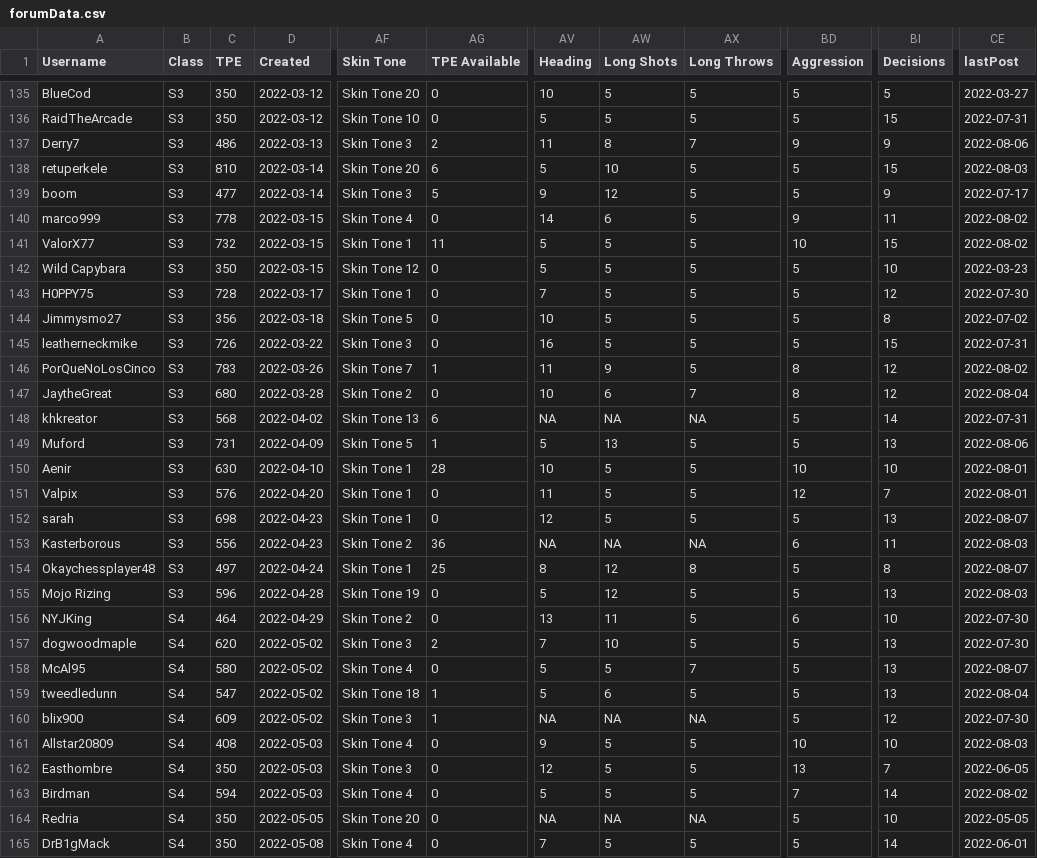
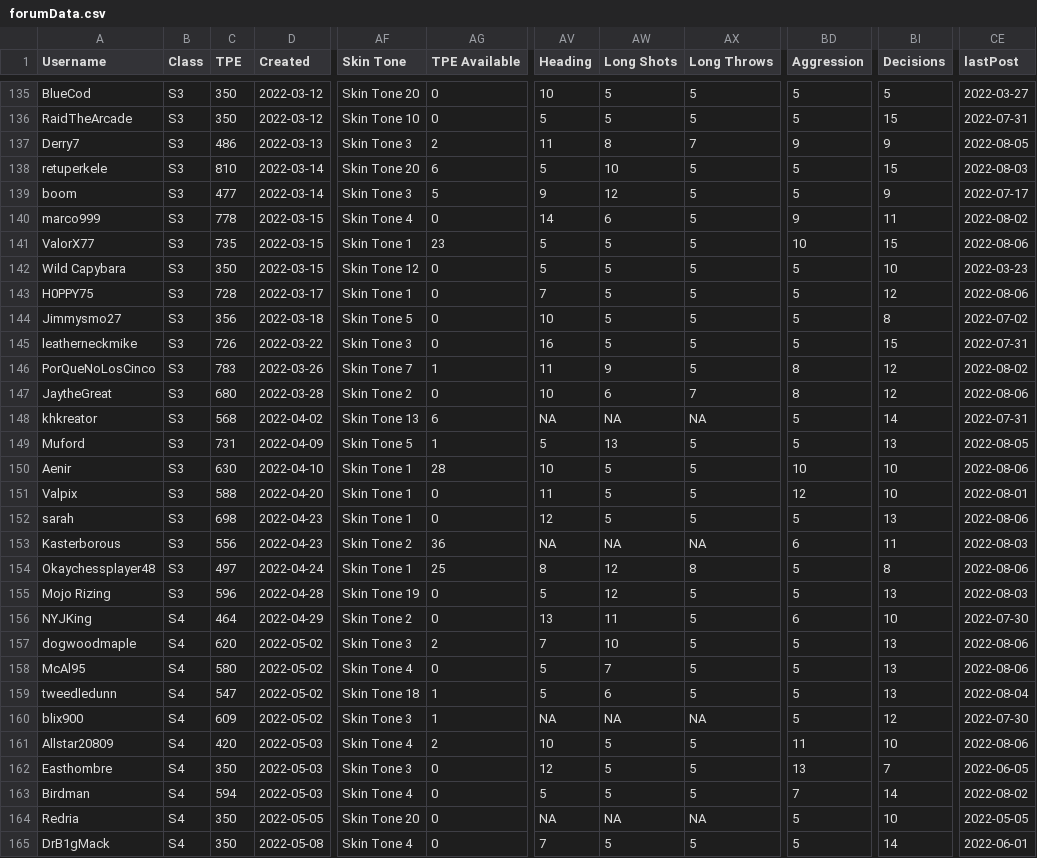
Before and after one commit to canadice/ssl-index, a CSV file: data/forumData.csv, drawn as a sheet; only a part is shown, gaps mark what is left out; the diff covers the shown part only; the diff names each change by its address in the sheet, - before the commit and + after, or states it on an @@ line.

```diff
--- a/data/forumData.csv
+++ b/data/forumData.csv
-CE137 (lastPost): 2022-08-06
+CE137 (lastPost): 2022-08-05
-C141 (TPE): 732
+C141 (TPE): 735
-AG141 (TPE Available): 11
+AG141 (TPE Available): 23
-CE141 (lastPost): 2022-08-02
+CE141 (lastPost): 2022-08-06
-CE143 (lastPost): 2022-07-30
+CE143 (lastPost): 2022-08-06
-CE147 (lastPost): 2022-08-04
+CE147 (lastPost): 2022-08-06
-CE149 (lastPost): 2022-08-06
+CE149 (lastPost): 2022-08-05
-CE150 (lastPost): 2022-08-01
+CE150 (lastPost): 2022-08-06
-C151 (TPE): 576
+C151 (TPE): 588
-BI151 (Decisions): 7
+BI151 (Decisions): 10
-CE152 (lastPost): 2022-08-07
+CE152 (lastPost): 2022-08-06
-CE154 (lastPost): 2022-08-07
+CE154 (lastPost): 2022-08-06
-CE157 (lastPost): 2022-07-30
+CE157 (lastPost): 2022-08-06
-AW158 (Long Shots): 5
+AW158 (Long Shots): 7
-AX158 (Long Throws): 7
+AX158 (Long Throws): 5
-CE158 (lastPost): 2022-08-07
+CE158 (lastPost): 2022-08-06
-C161 (TPE): 408
+C161 (TPE): 420
-AG161 (TPE Available): 0
+AG161 (TPE Available): 2
-AV161 (Heading): 9
+AV161 (Heading): 10
-BD161 (Aggression): 10
+BD161 (Aggression): 11
-CE161 (lastPost): 2022-08-03
+CE161 (lastPost): 2022-08-06
```
Also changed, not shown: 126 edited cells elsewhere in this file, 1 other file.
